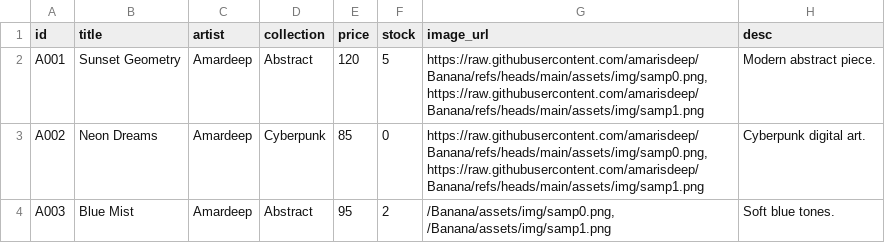
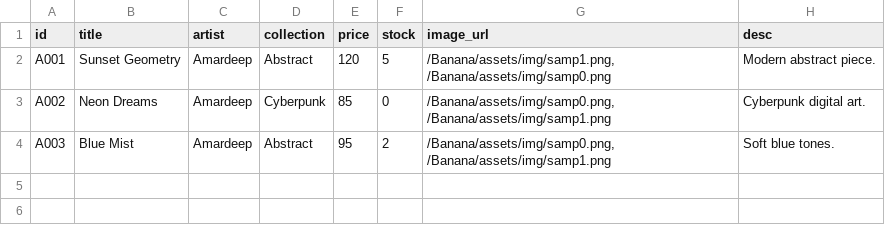
Before and after one commit to amarisdeep/Banana, a CSV file: assets/data/Art.csv, drawn as a sheet.

```diff
--- a/assets/data/Art.csv
+++ b/assets/data/Art.csv
@@ -1,4 +1,4 @@
 id,title,artist,collection,price,stock,image_url,desc
-A001,Sunset Geometry,Amardeep,Abstract,120,5,"https://raw.githubusercontent.com/amarisdeep/Banana/refs/heads/main/assets/img/samp0.png, https://raw.githubusercontent.com/amarisdeep/Banana/refs/heads/main/assets/img/samp1.png",Modern abstract piece.
-A002,Neon Dreams,Amardeep,Cyberpunk,85,0,"https://raw.githubusercontent.com/amarisdeep/Banana/refs/heads/main/assets/img/samp0.png, https://raw.githubusercontent.com/amarisdeep/Banana/refs/heads/main/assets/img/samp1.png",Cyberpunk digital art.
+A001,Sunset Geometry,Amardeep,Abstract,120,5,"/Banana/assets/img/samp1.png, /Banana/assets/img/samp0.png",Modern abstract piece.
+A002,Neon Dreams,Amardeep,Cyberpunk,85,0,"/Banana/assets/img/samp0.png, /Banana/assets/img/samp1.png",Cyberpunk digital art.
 A003,Blue Mist,Amardeep,Abstract,95,2,"/Banana/assets/img/samp0.png, /Banana/assets/img/samp1.png",Soft blue tones.
```
Also changed, not shown: 1 other file.
